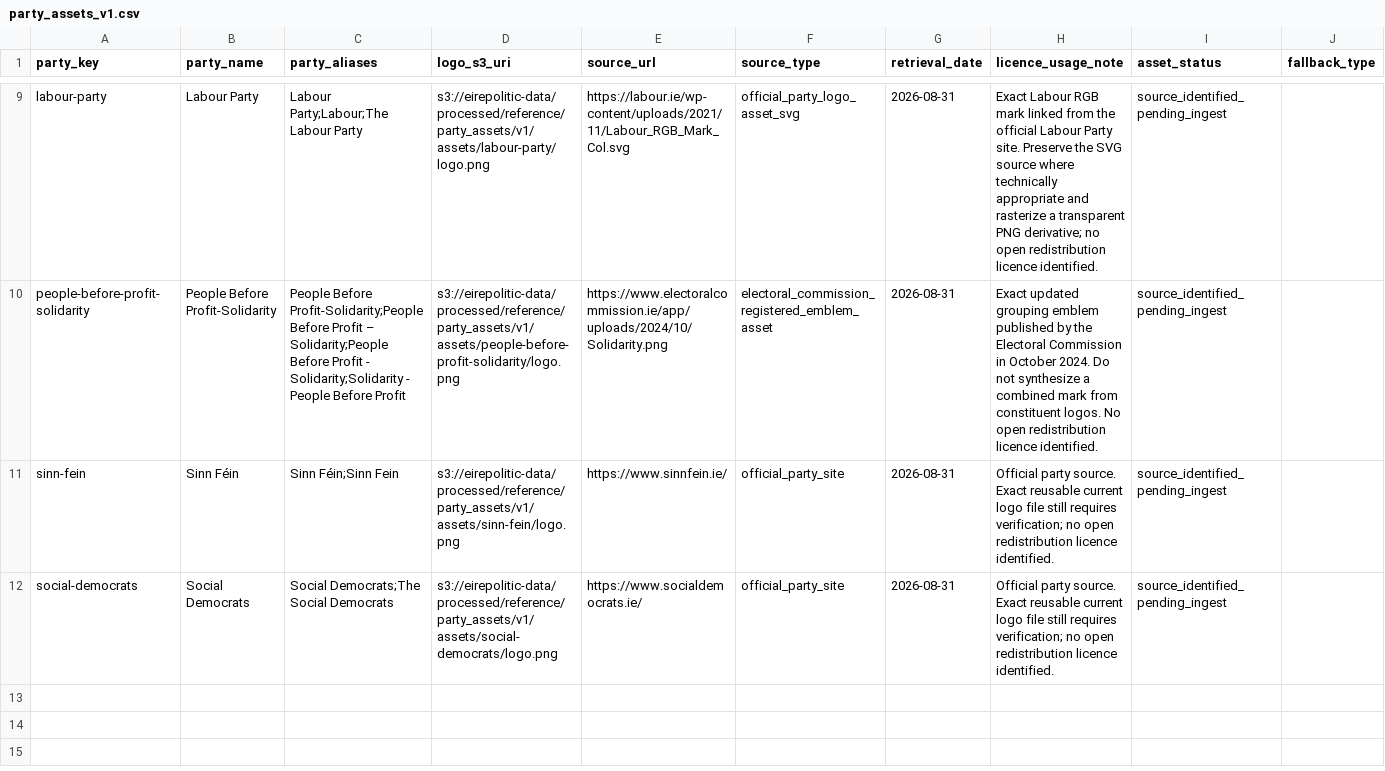
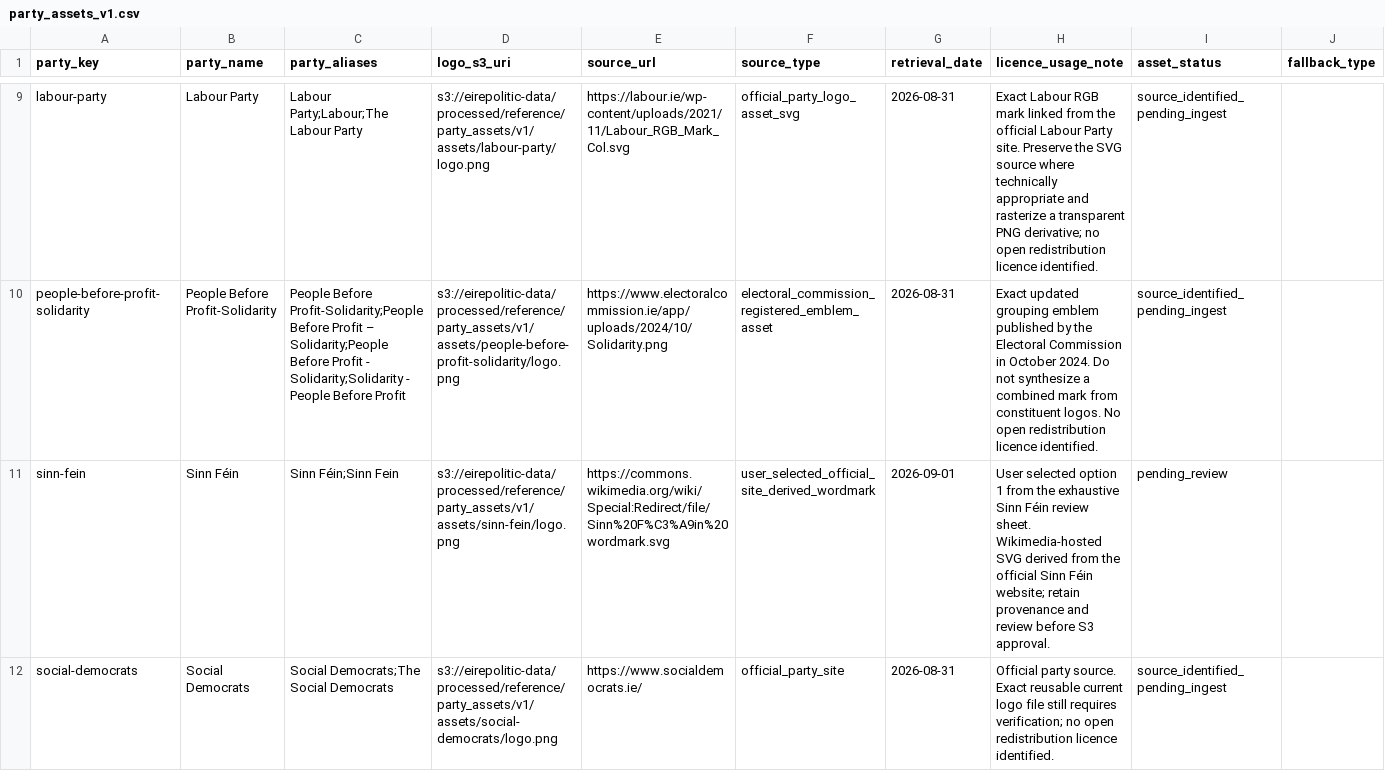
Before and after one commit to eirepolitic/eirepolitic-data-pipeline, a CSV file: configs/reference/party_assets_v1.csv, drawn as a sheet; only a part is shown, gaps mark what is left out; the diff names each change by its address in the sheet, - before the commit and + after, or states it on an @@ line.

Commit message:
Lock selected Sinn Fein logo source

```diff
--- a/configs/reference/party_assets_v1.csv
+++ b/configs/reference/party_assets_v1.csv
-E11 (source_url): https://www.sinnfein.ie/
+E11 (source_url): https://commons.wikimedia.org/wiki/Special:Redirect/file/Sinn%20F%C3%A9in%20wordmark.svg
-F11 (source_type): official_party_site
+F11 (source_type): user_selected_official_site_derived_wordmark
-G11 (retrieval_date): 2026-08-31
+G11 (retrieval_date): 2026-09-01
-H11 (licence_usage_note): Official party source. Exact reusable current logo file still requires verification; no open redistribution licence identified.
+H11 (licence_usage_note): User selected option 1 from the exhaustive Sinn Féin review sheet. Wikimedia-hosted SVG derived from the official Sinn Féin website; retain provenance and review before S3 approval.
-I11 (asset_status): source_identified_pending_ingest
+I11 (asset_status): pending_review
```
